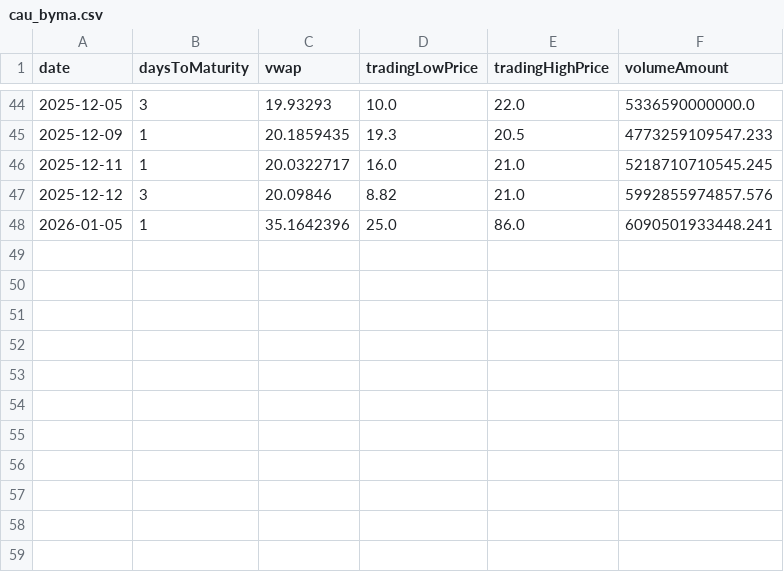
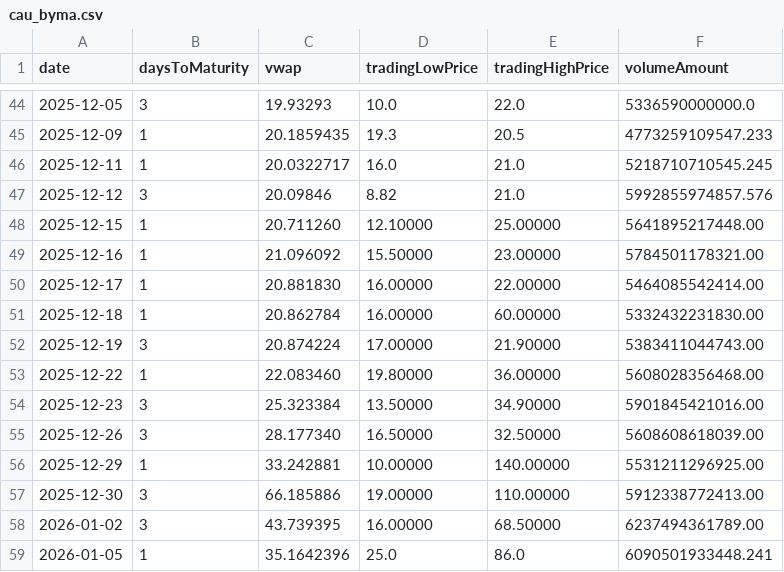
Before and after one commit to jdtluis/Reporte-Futuros_Tasas, a CSV file: cau_byma.csv, drawn as a sheet; only a part is shown, gaps mark what is left out; the diff names each change by its address in the sheet, - before the commit and + after, or states it on an @@ line.

Commit message:
Update cau_byma.csv

```diff
--- a/cau_byma.csv
+++ b/cau_byma.csv
+row 48: 2025-12-15 | 1 | 20.711260 | 12.10000 | 25.00000 | 5641895217448.00
+row 49: 2025-12-16 | 1 | 21.096092 | 15.50000 | 23.00000 | 5784501178321.00
+row 50: 2025-12-17 | 1 | 20.881830 | 16.00000 | 22.00000 | 5464085542414.00
+row 51: 2025-12-18 | 1 | 20.862784 | 16.00000 | 60.00000 | 5332432231830.00
+row 52: 2025-12-19 | 3 | 20.874224 | 17.00000 | 21.90000 | 5383411044743.00
+row 53: 2025-12-22 | 1 | 22.083460 | 19.80000 | 36.00000 | 5608028356468.00
+row 54: 2025-12-23 | 3 | 25.323384 | 13.50000 | 34.90000 | 5901845421016.00
+row 55: 2025-12-26 | 3 | 28.177340 | 16.50000 | 32.50000 | 5608608618039.00
+row 56: 2025-12-29 | 1 | 33.242881 | 10.00000 | 140.00000 | 5531211296925.00
+row 57: 2025-12-30 | 3 | 66.185886 | 19.00000 | 110.00000 | 5912338772413.00
+row 58: 2026-01-02 | 3 | 43.739395 | 16.00000 | 68.50000 | 6237494361789.00
```
